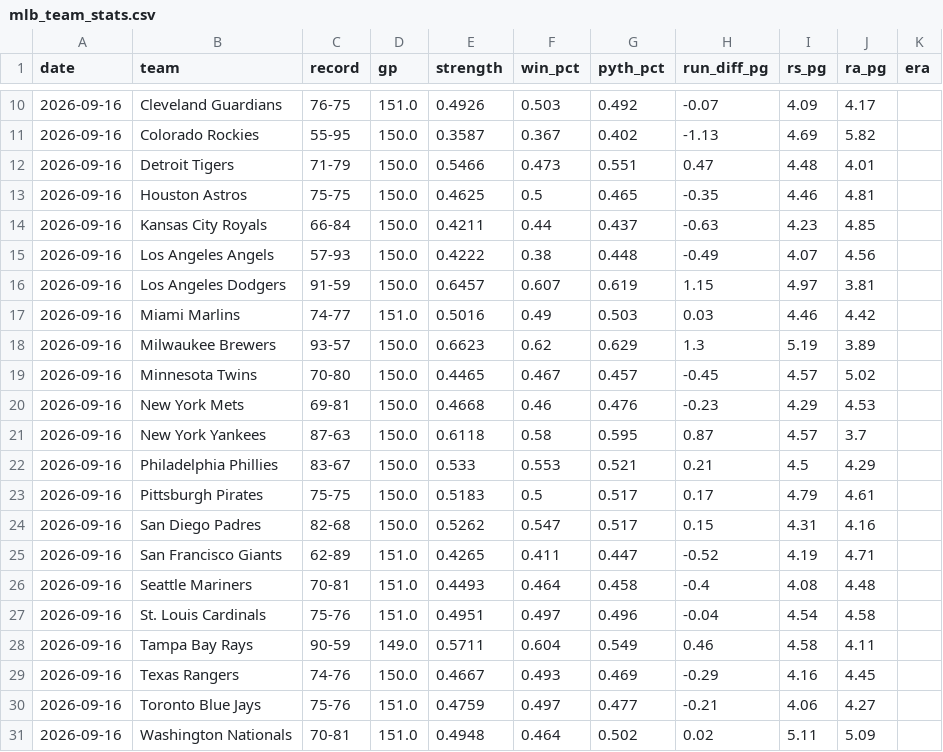
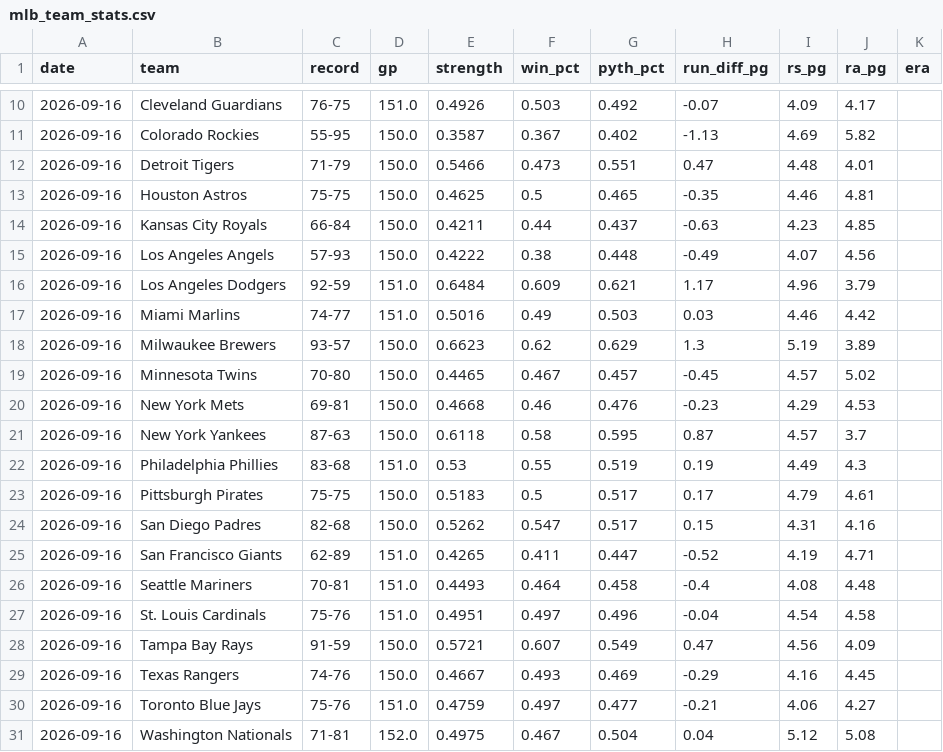
Before and after one commit to mfradkin2/sports-predictions, a CSV file: history/mlb_team_stats.csv, drawn as a sheet; only a part is shown, gaps mark what is left out; the diff covers the shown part only.

```diff
--- a/history/mlb_team_stats.csv
+++ b/history/mlb_team_stats.csv
@@ -15,3 +15,3 @@ date,team,record,gp,strength,win_pct,pyth_pct,run_diff_pg,rs_pg,ra_pg,era
 2026-09-16,Los Angeles Angels,57-93,150.0,0.4222,0.38,0.448,-0.49,4.07,4.56,
-2026-09-16,Los Angeles Dodgers,91-59,150.0,0.6457,0.607,0.619,1.15,4.97,3.81,
+2026-09-16,Los Angeles Dodgers,92-59,151.0,0.6484,0.609,0.621,1.17,4.96,3.79,
 2026-09-16,Miami Marlins,74-77,151.0,0.5016,0.49,0.503,0.03,4.46,4.42,
@@ -21,3 +21,3 @@ date,team,record,gp,strength,win_pct,pyth_pct,run_diff_pg,rs_pg,ra_pg,era
 2026-09-16,New York Yankees,87-63,150.0,0.6118,0.58,0.595,0.87,4.57,3.7,
-2026-09-16,Philadelphia Phillies,83-67,150.0,0.533,0.553,0.521,0.21,4.5,4.29,
+2026-09-16,Philadelphia Phillies,83-68,151.0,0.53,0.55,0.519,0.19,4.49,4.3,
 2026-09-16,Pittsburgh Pirates,75-75,150.0,0.5183,0.5,0.517,0.17,4.79,4.61,
@@ -27,5 +27,5 @@ date,team,record,gp,strength,win_pct,pyth_pct,run_diff_pg,rs_pg,ra_pg,era
 2026-09-16,St. Louis Cardinals,75-76,151.0,0.4951,0.497,0.496,-0.04,4.54,4.58,
-2026-09-16,Tampa Bay Rays,90-59,149.0,0.5711,0.604,0.549,0.46,4.58,4.11,
+2026-09-16,Tampa Bay Rays,91-59,150.0,0.5721,0.607,0.549,0.47,4.56,4.09,
 2026-09-16,Texas Rangers,74-76,150.0,0.4667,0.493,0.469,-0.29,4.16,4.45,
 2026-09-16,Toronto Blue Jays,75-76,151.0,0.4759,0.497,0.477,-0.21,4.06,4.27,
-2026-09-16,Washington Nationals,70-81,151.0,0.4948,0.464,0.502,0.02,5.11,5.09,
+2026-09-16,Washington Nationals,71-81,152.0,0.4975,0.467,0.504,0.04,5.12,5.08,
```
Also changed, not shown: 13 edited cells elsewhere in this file, history/mlb_games.csv, history/mlb_ledger.csv, 28 other files.
